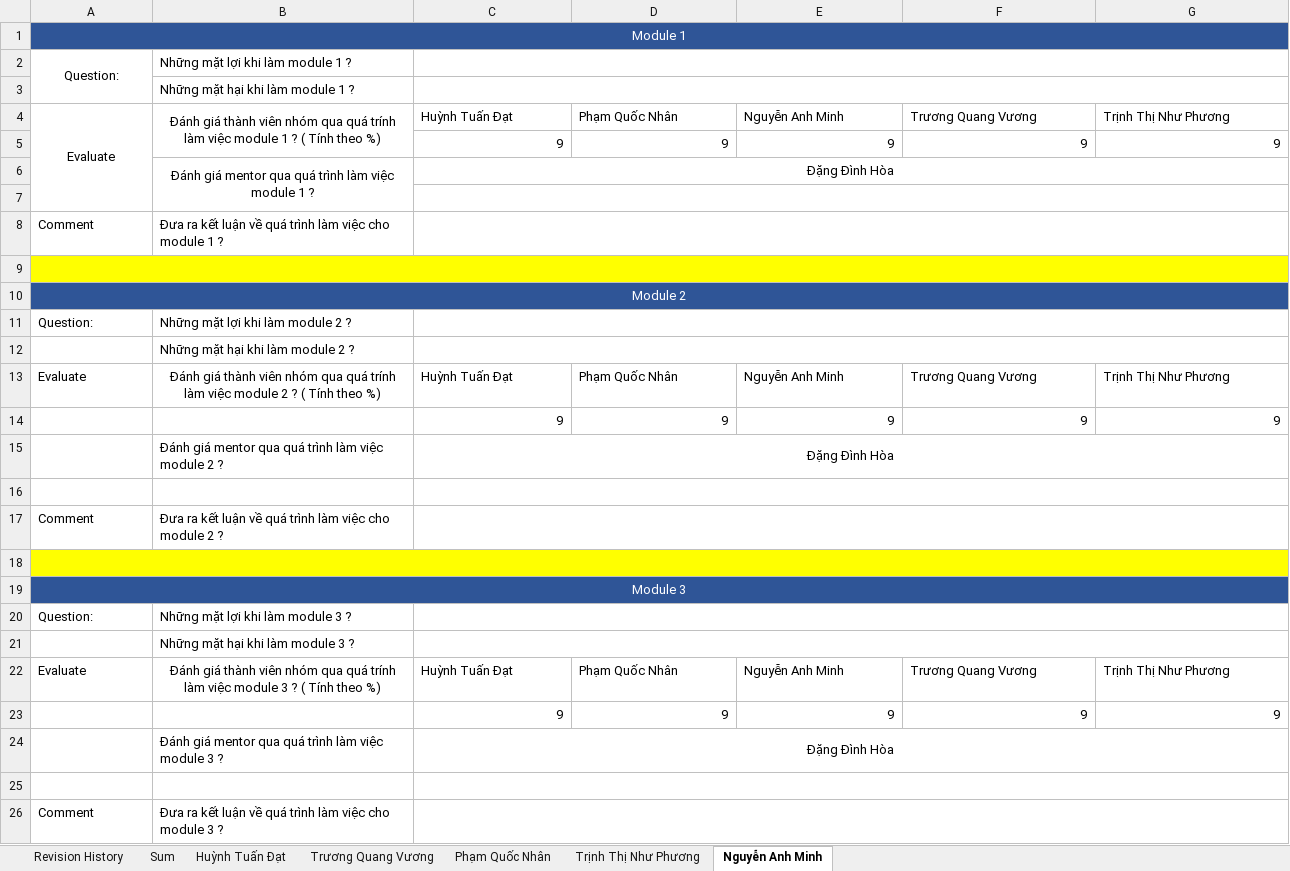
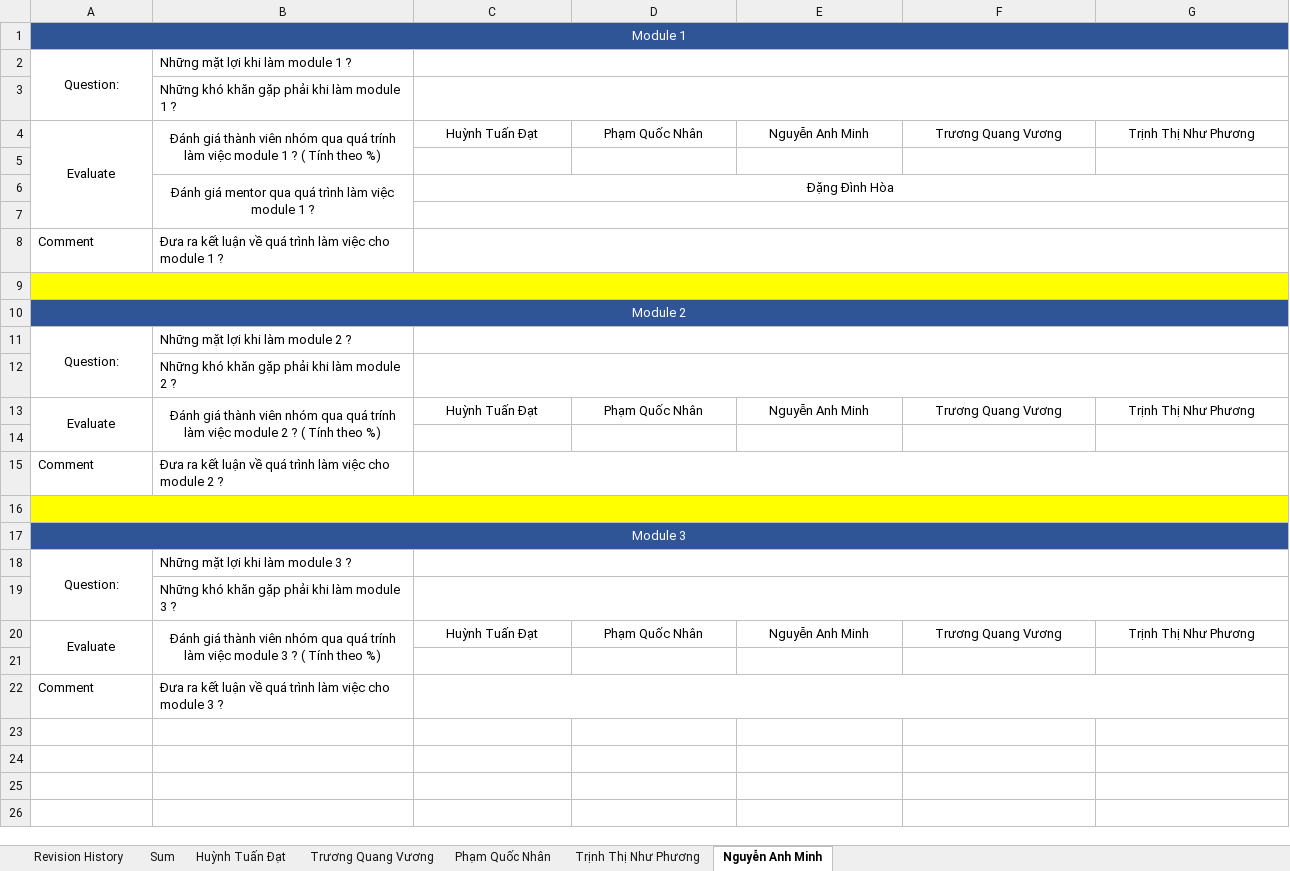
Before and after one commit to DamianHuynh/Capstone-Project, an Excel workbook: Improgress/PM_Question&Answer_Ver1.0.xlsx, sheet Nguyễn Anh Minh, drawn as a sheet; values as stored, in another font and other column widths than the file's, no borders; removed rows and columns are numbered as before the commit, all else as after; the diff names each change by its address in the sheet, - before the commit and + after, or states it on an @@ line.

```diff
--- a/Improgress/PM_Question&Answer_Ver1.0.xlsx (sheet Nguyễn Anh Minh)
+++ b/Improgress/PM_Question&Answer_Ver1.0.xlsx (sheet Nguyễn Anh Minh)
-B3: Những mặt hại khi làm module 1 ?
+B3: Những khó khăn gặp phải khi làm module 1 ?
-C4:G4 alignment: left
+C4:G4 alignment: center
-row 5:  |  | 9 | 9 | 9 | 9 | 9
+row 5: (empty)
-A11 alignment: left
+A11 alignment: center
+A11:A12 merged
-B12: Những mặt hại khi làm module 2 ?
+B12: Những khó khăn gặp phải khi làm module 2 ?
-A13 alignment: left
+A13 alignment: center
+A13:A14 merged
+B13:B14 merged
-C13:G13 alignment: left
+C13:G13 alignment: center
-row 14:  |  | 9 | 9 | 9 | 9 | 9
-row 15:  | Đánh giá mentor qua quá trình làm việc module 2 ? | Đặng Đình Hòa
-C16:G16 merged
-A18 alignment: left
+A18 alignment: center
+A18:A19 merged
-B19: Những mặt hại khi làm module 3 ?
+B19: Những khó khăn gặp phải khi làm module 3 ?
-A20 alignment: left
+A20 alignment: center
+A20:A21 merged
+B20:B21 merged
-C20:G20 alignment: left
+C20:G20 alignment: center
-row 23:  |  | 9 | 9 | 9 | 9 | 9
-row 24:  | Đánh giá mentor qua quá trình làm việc module 3 ? | Đặng Đình Hòa
-C25:G25 merged
```
Also changed, not shown: sheet Trương Quang Vương, sheet Huỳnh Tuấn Đạt, sheet Trịnh Thị Như Phương, sheet Phạm Quốc Nhân, formulas that keep their value.
